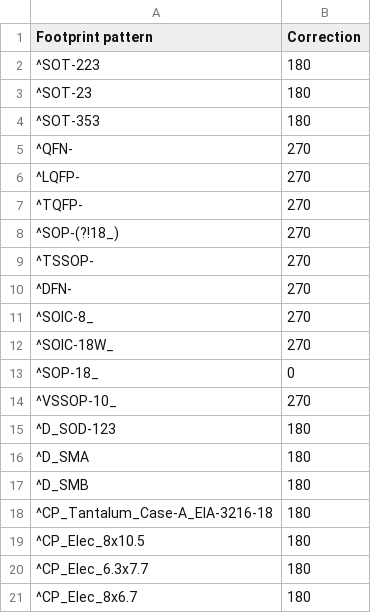
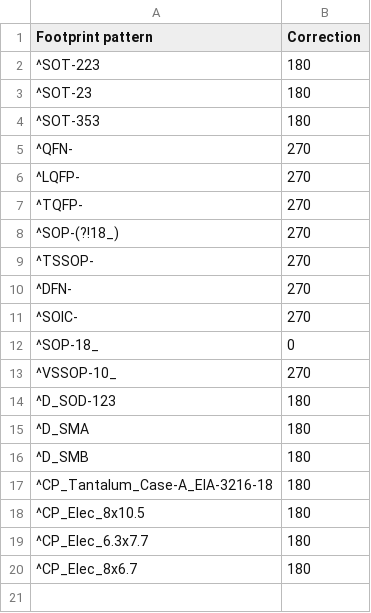
Before and after one commit to matthewlai/JLCKicadTools, a CSV file: jlc_kicad_tools/cpl_rotations_db.csv, drawn as a sheet.

Commit message:
Update cpl_rotations_db.csv

```diff
--- a/jlc_kicad_tools/cpl_rotations_db.csv
+++ b/jlc_kicad_tools/cpl_rotations_db.csv
@@ -10,4 +10,3 @@
 "^DFN-",270
-"^SOIC-8_",270
-"^SOIC-18W_",270
+"^SOIC-",270
 "^SOP-18_",0
```
